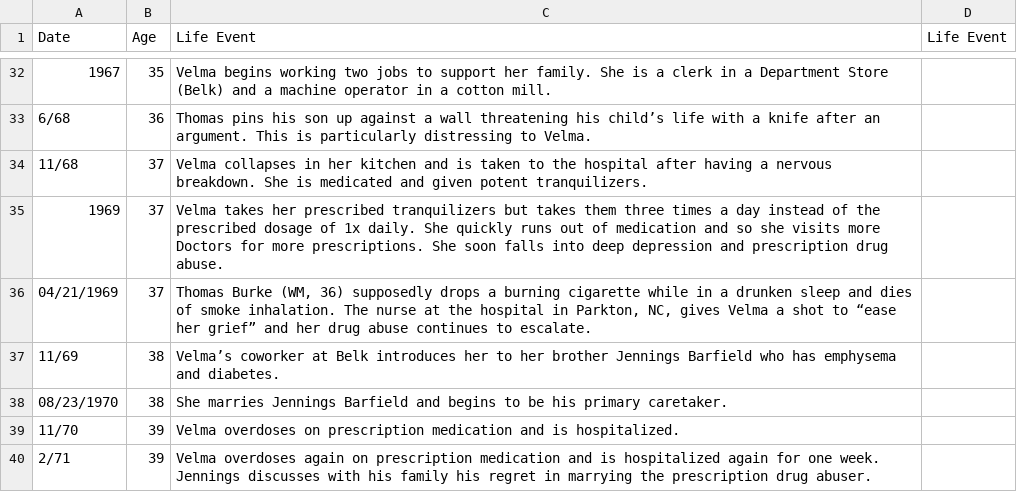
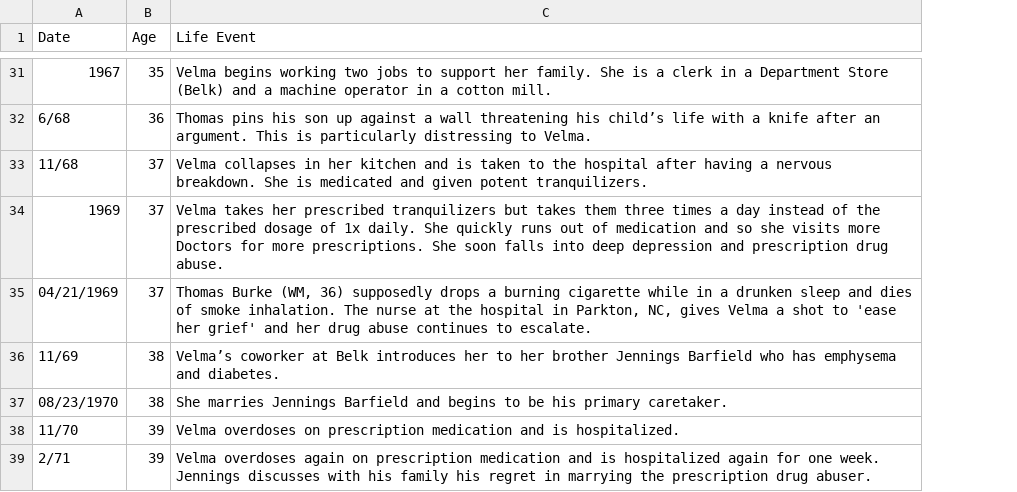
Before and after one commit to ajithksenthil/CrimeArchetypes, a CSV file: mnt/data/csv/Type1_Barfield_Velma_-_2005_Fall.csv, drawn as a sheet; only a part is shown, gaps mark what is left out; removed rows and columns are numbered as before the commit, all else as after; the diff covers the shown part only; the diff names each change by its address in the sheet, - before the commit and + after, or states it on an @@ line.

```diff
--- a/mnt/data/csv/Type1_Barfield_Velma_-_2005_Fall.csv
+++ b/mnt/data/csv/Type1_Barfield_Velma_-_2005_Fall.csv
-column D (Life Event), empty
-C35 (Life Event): …shot to “ease her grief” and her…
+C35 (Life Event): …shot to 'ease her grief' and her…
```
Also changed, not shown: 6 removed rows and 10 edited cells elsewhere in this file.
